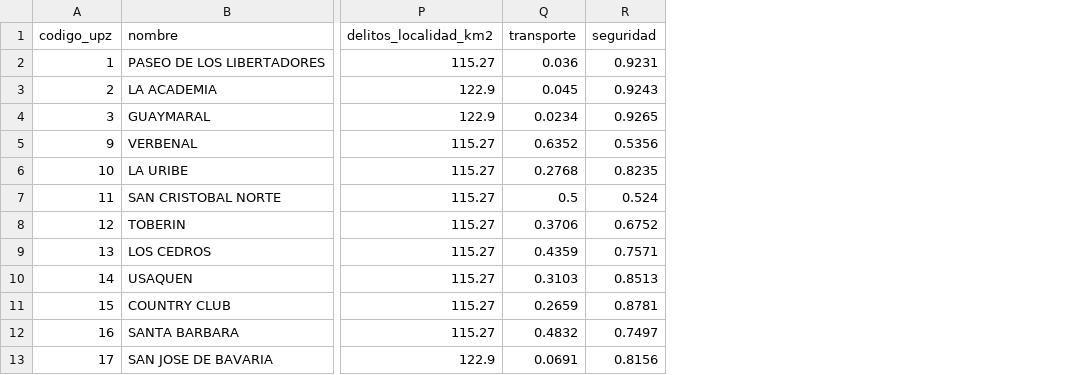
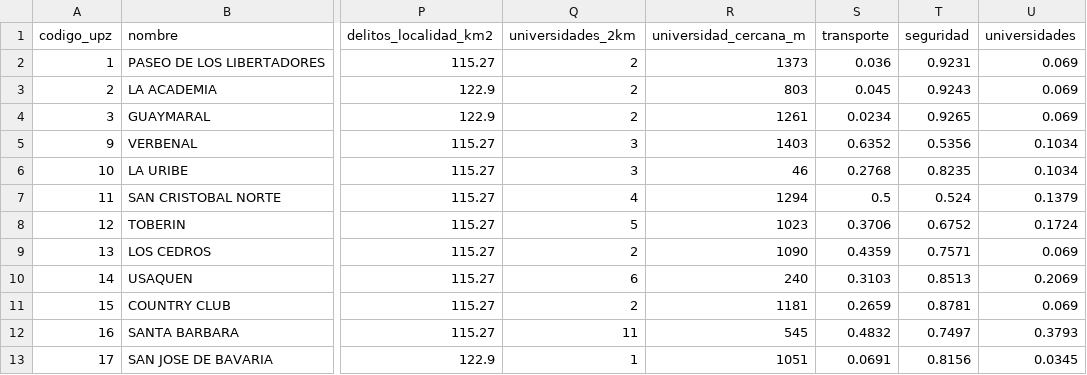
Before and after one commit to Gilian2612/ASISTENTE-VIVIENDA-, a CSV file: data/zonas.csv, drawn as a sheet; only a part is shown, gaps mark what is left out; the diff names each change by its address in the sheet, - before the commit and + after, or states it on an @@ line.

Commit message:
Added: universidades reales (SNIES + campus POT + 8 sedes ubicadas a mano)

```diff
--- a/data/zonas.csv
+++ b/data/zonas.csv
+column Q (universidades_2km), rows 2-13: 2 | 2 | 2 | 3 | 3 | 4 | 5 | 2 | 6 | 2 | 11 | 1
+column R (universidad_cercana_m), rows 2-13: 1373 | 803 | 1261 | 1403 | 46 | 1294 | 1023 | 1090 | 240 | 1181 | 545 | 1051
+column U (universidades), rows 2-13: 0.069 | 0.069 | 0.069 | 0.1034 | 0.1034 | 0.1379 | 0.1724 | 0.069 | 0.2069 | 0.069 | 0.3793 | 0.0345
```
Also changed, not shown: 13 other files.
